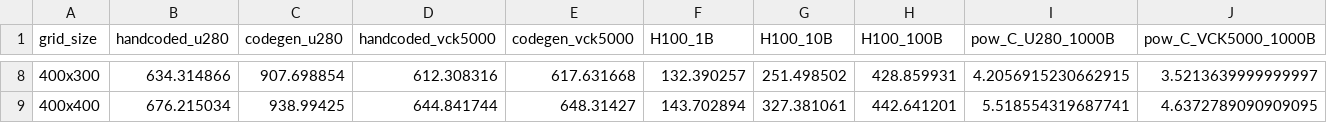
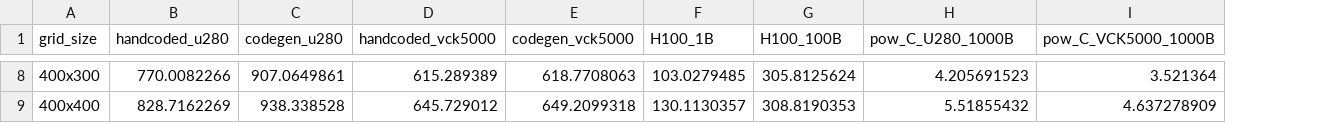
Before and after one commit to benielT/plot_scripts, a CSV file: ops_fpga/throughput_performance_comparision/data/Poisson2D5pt_throughput.csv, drawn as a sheet; only a part is shown, gaps mark what is left out; removed rows and columns are numbered as before the commit, all else as after; the diff covers the shown part only; the diff names each change by its address in the sheet, - before the commit and + after, or states it on an @@ line.

Commit message:
Data update and script changes

```diff
--- a/ops_fpga/throughput_performance_comparision/data/Poisson2D5pt_throughput.csv
+++ b/ops_fpga/throughput_performance_comparision/data/Poisson2D5pt_throughput.csv
-column G (H100_10B), rows 8-9: 251.498502 | 327.381061
-B8 (handcoded_u280): 634.314866
+B8 (handcoded_u280): 770.0082266
-C8 (codegen_u280): 907.698854
+C8 (codegen_u280): 907.0649861
-D8 (handcoded_vck5000): 612.308316
+D8 (handcoded_vck5000): 615.289389
-E8 (codegen_vck5000): 617.631668
+E8 (codegen_vck5000): 618.7708063
-F8 (H100_1B): 132.390257
+F8 (H100_1B): 103.0279485
-G8 (H100_100B): 428.859931
+G8 (H100_100B): 305.8125624
-H8 (pow_C_U280_1000B): 4.2056915230662915
+H8 (pow_C_U280_1000B): 4.205691523
-I8 (pow_C_VCK5000_1000B): 3.5213639999999997
+I8 (pow_C_VCK5000_1000B): 3.521364
-B9 (handcoded_u280): 676.215034
+B9 (handcoded_u280): 828.7162269
-C9 (codegen_u280): 938.99425
+C9 (codegen_u280): 938.338528
-D9 (handcoded_vck5000): 644.841744
+D9 (handcoded_vck5000): 645.729012
-E9 (codegen_vck5000): 648.31427
+E9 (codegen_vck5000): 649.2099318
-F9 (H100_1B): 143.702894
+F9 (H100_1B): 130.1130357
-G9 (H100_100B): 442.641201
+G9 (H100_100B): 308.8190353
-H9 (pow_C_U280_1000B): 5.518554319687741
+H9 (pow_C_U280_1000B): 5.51855432
-I9 (pow_C_VCK5000_1000B): 4.6372789090909095
+I9 (pow_C_VCK5000_1000B): 4.637278909
```
Also changed, not shown: 56 edited cells elsewhere in this file, ops_fpga/throughput_performance_comparision/data/Laplace2D5pt_throughput.csv, 2 other files.
